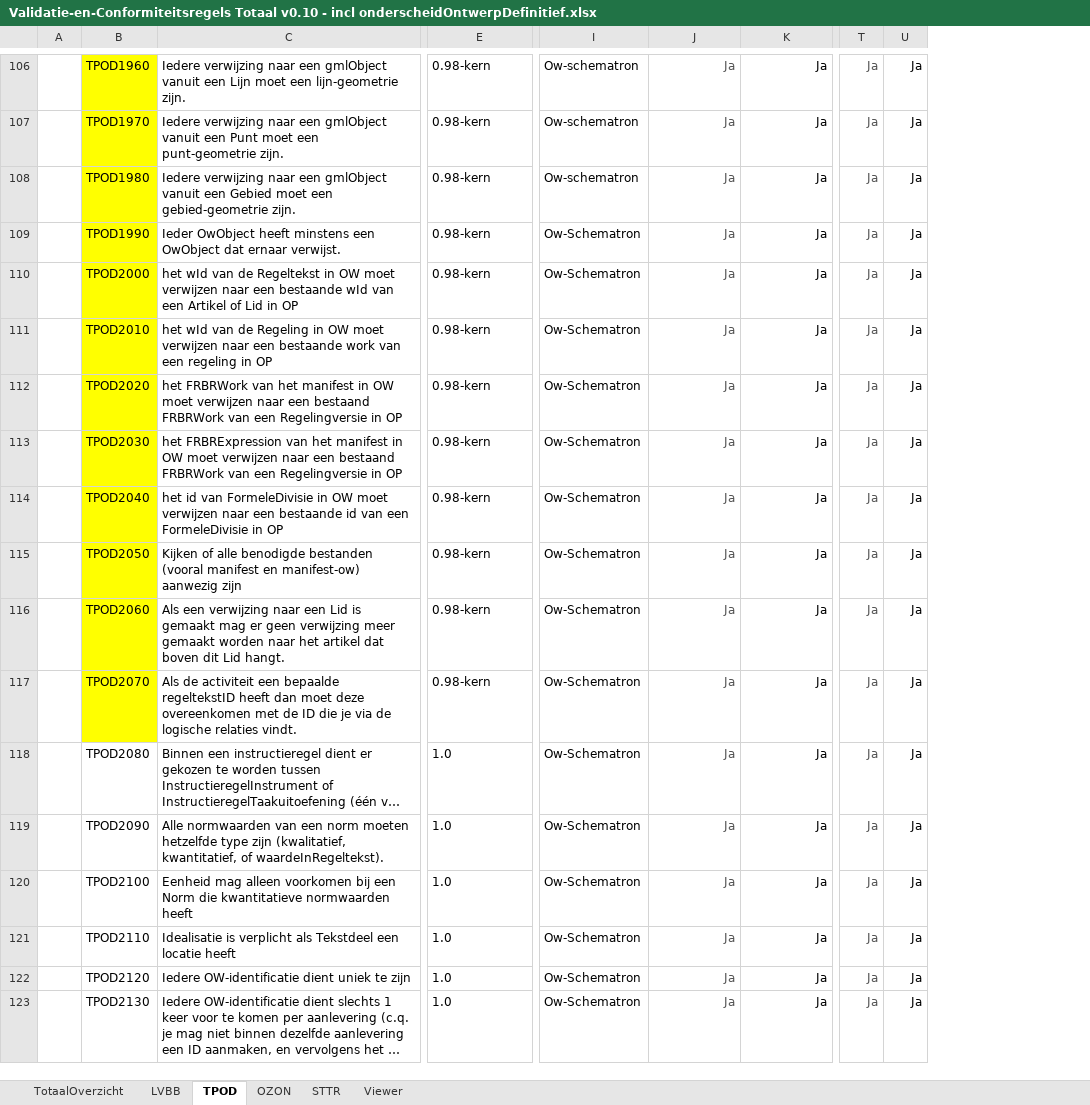
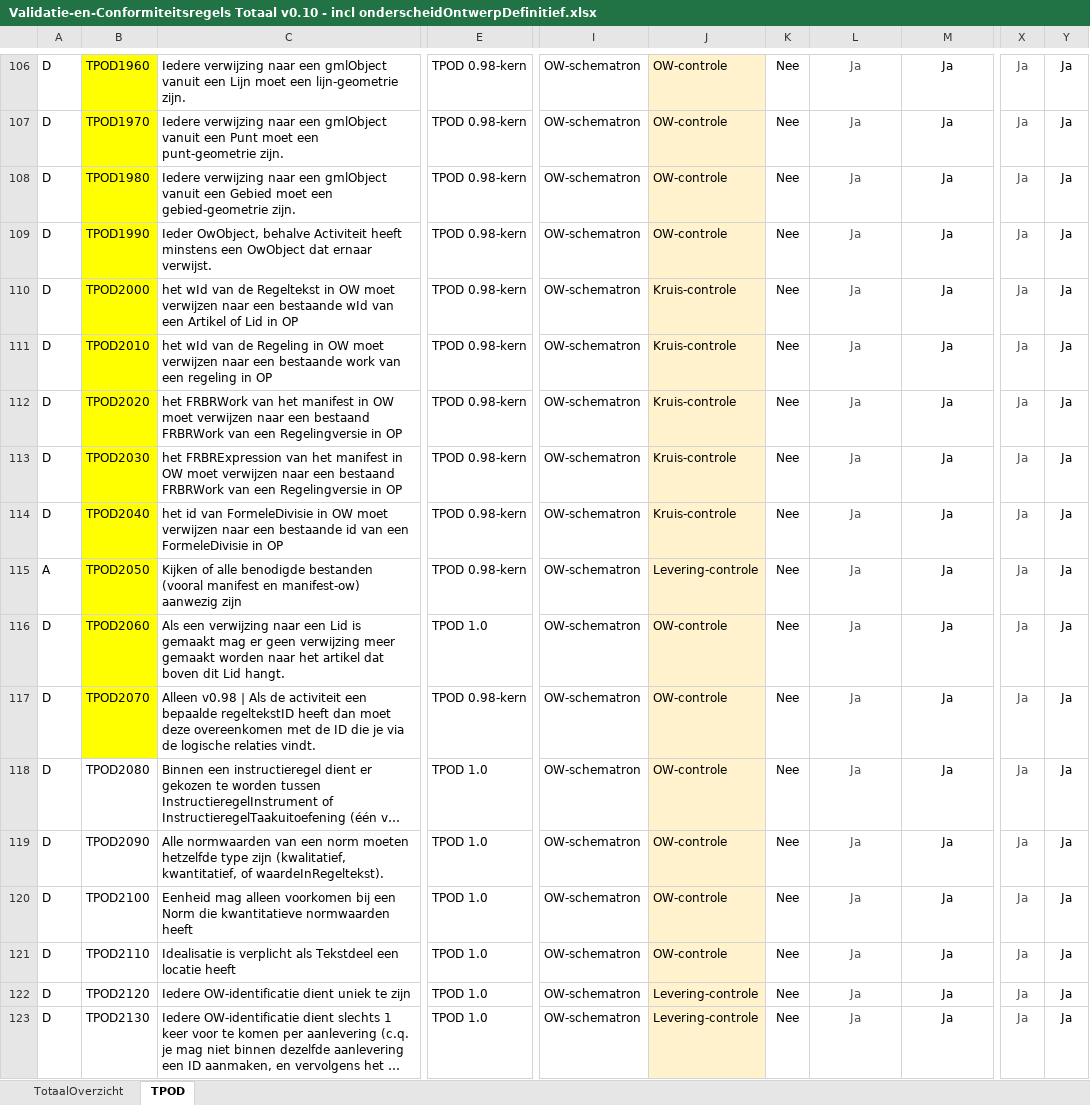
Before and after one commit to Geonovum/xml_schematron, an Excel workbook: 1.0-Validatie-_en_conformiteitsregels_TPOD/documentatie/Validatie-en-Conformiteitsregels Totaal v0.10 - incl onderscheidOntwerpDefinitief.xlsx, sheet TPOD, drawn as a sheet; only a part is shown, gaps mark what is left out; long unchanged cells end in …; values as stored, in another font and other column widths than the file's, no borders; conditional formats not drawn; removed rows and columns are numbered as before the commit, all else as after; the diff covers the shown part only; the diff names each change by its address in the sheet, - before the commit and + after, or states it on an @@ line.

```diff
--- a/1.0-Validatie-_en_conformiteitsregels_TPOD/documentatie/Validatie-en-Conformiteitsregels Totaal v0.10 - incl onderscheidOntwerpDefinitief.xlsx (sheet TPOD)
+++ b/1.0-Validatie-_en_conformiteitsregels_TPOD/documentatie/Validatie-en-Conformiteitsregels Totaal v0.10 - incl onderscheidOntwerpDefinitief.xlsx (sheet TPOD)
-sheet tab: LVBB
-sheet tab: OZON
-sheet tab: STTR
-sheet tab: Viewer
-column A, empty
+column A, rows 106-123: D | D | D | D | D | D | D | D | D | A | D | D | D | D | D | D | D | D
+column J, rows 106-123: OW-controle | OW-controle | OW-controle | OW-controle | Kruis-controle | Kruis-controle | Kruis-controle | Kruis-controle | Kruis-controle | Levering-controle | OW-controle | OW-controle | OW-controle | OW-controle | OW-controle | OW-controle | Levering-controle | Levering-controle
+column K, rows 106-123: all Nee
-column T, rows 106-123: all Ja
-column U, rows 106-123: all Ja
+column X, rows 106-123: all Ja
+column Y, rows 106-123: all Ja
-E106:E115: 0.98-kern
+E106:E115: TPOD 0.98-kern
-I106:I108: Ow-schematron
+I106:I108: OW-schematron
-L106:M123 alignment: right
+L106:M123 alignment: center
-C109: Ieder OwObject heeft minstens…
+C109: Ieder OwObject, behalve Activiteit heeft minstens…
-I109:I123: Ow-Schematron
+I109:I123: OW-schematron
-E116: 0.98-kern
+E116: TPOD 1.0
-C117: Als de…
+C117: Alleen v0.98 | Als de…
-E117: 0.98-kern
+E117: TPOD 0.98-kern
-E118:E123: 1.0
+E118:E123: TPOD 1.0
```
Also changed, not shown: 1 added row, 1 removed row, 412 edited cells and cell formats elsewhere in this sheet, 0.98-3-Validatie-_en_conformiteitsregels_TPOD/documenten/Validatie-en-Conformiteitsregels Totaal v0.9.xlsx.
